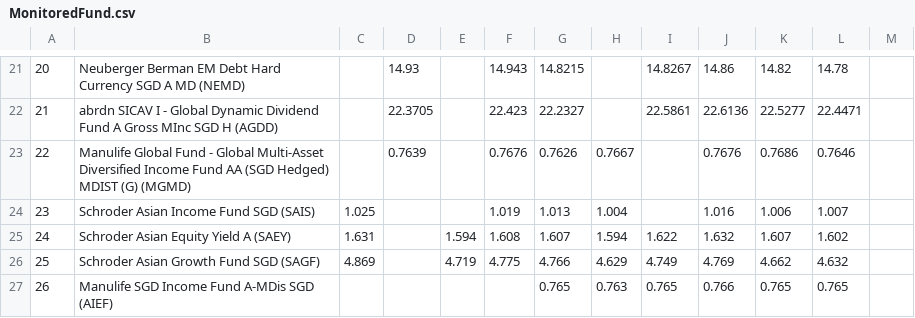
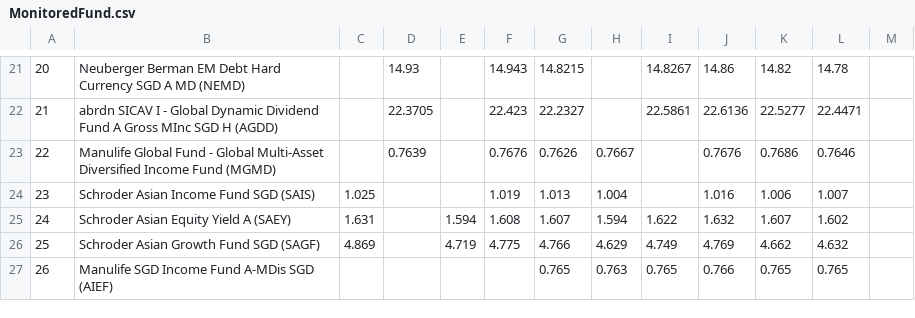
Before and after one commit to jesainvestment/MonitoredFundII, a CSV file: MonitoredFund.csv, drawn as a sheet; only a part is shown, gaps mark what is left out; the diff names each change by its address in the sheet, - before the commit and + after, or states it on an @@ line.

Commit message:
Add files via upload

```diff
--- a/MonitoredFund.csv
+++ b/MonitoredFund.csv
-B23: …Income Fund AA (SGD Hedged) MDIST (G) (MGMD)
+B23: …Income Fund (MGMD)
```
